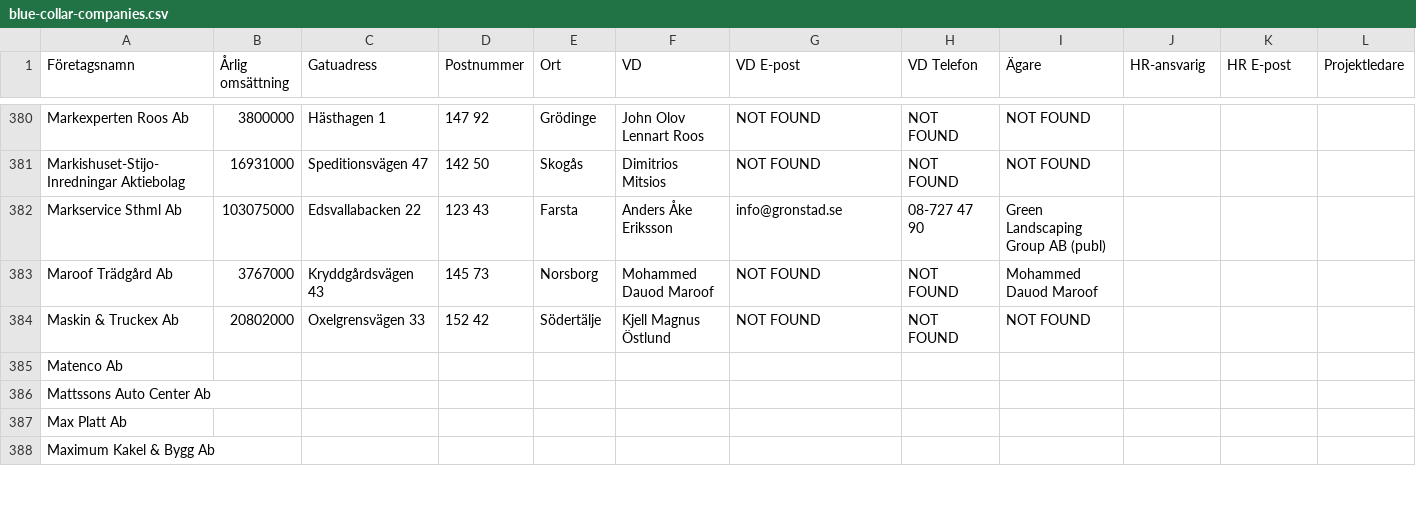
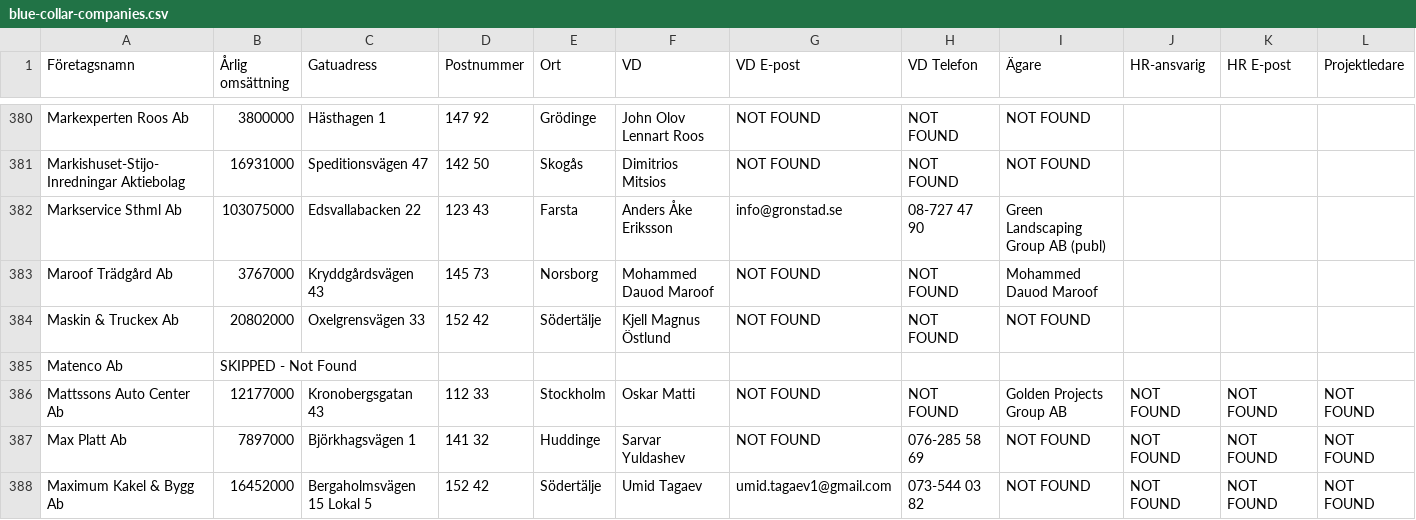
Before and after one commit to fellanH/ett-smart, a CSV file: marketing/weaver-5/blue-collar-companies.csv, drawn as a sheet; only a part is shown, gaps mark what is left out; the diff covers the shown part only; the diff names each change by its address in the sheet, - before the commit and + after, or states it on an @@ line.

Commit message:
Processed companies rows 385-389 (batch of 5)

```diff
--- a/marketing/weaver-5/blue-collar-companies.csv
+++ b/marketing/weaver-5/blue-collar-companies.csv
-B385 (Årlig omsättning): (empty)
+B385 (Årlig omsättning): SKIPPED - Not Found
-B386 (Årlig omsättning): (empty)
+B386 (Årlig omsättning): 12177000
-C386 (Gatuadress): (empty)
+C386 (Gatuadress): Kronobergsgatan 43
-D386 (Postnummer): (empty)
+D386 (Postnummer): 112 33
-E386 (Ort): (empty)
+E386 (Ort): Stockholm
-F386 (VD): (empty)
+F386 (VD): Oskar Matti
-G386:G387 (VD E-post): (empty)
+G386:G387 (VD E-post): NOT FOUND
-H386 (VD Telefon): (empty)
+H386 (VD Telefon): NOT FOUND
-I386 (Ägare): (empty)
+I386 (Ägare): Golden Projects Group AB
-J386:J388 (HR-ansvarig): (empty)
+J386:J388 (HR-ansvarig): NOT FOUND
-K386:K388 (HR E-post): (empty)
+K386:K388 (HR E-post): NOT FOUND
-L386:L388 (Projektledare): (empty)
+L386:L388 (Projektledare): NOT FOUND
-B387 (Årlig omsättning): (empty)
+B387 (Årlig omsättning): 7897000
-C387 (Gatuadress): (empty)
+C387 (Gatuadress): Björkhagsvägen 1
-D387 (Postnummer): (empty)
+D387 (Postnummer): 141 32
-E387 (Ort): (empty)
+E387 (Ort): Huddinge
-F387 (VD): (empty)
+F387 (VD): Sarvar Yuldashev
-H387 (VD Telefon): (empty)
+H387 (VD Telefon): 076-285 58 69
-I387:I388 (Ägare): (empty)
+I387:I388 (Ägare): NOT FOUND
-B388 (Årlig omsättning): (empty)
+B388 (Årlig omsättning): 16452000
-C388 (Gatuadress): (empty)
+C388 (Gatuadress): Bergaholmsvägen 15 Lokal 5
-D388 (Postnummer): (empty)
+D388 (Postnummer): 152 42
-E388 (Ort): (empty)
+E388 (Ort): Södertälje
-F388 (VD): (empty)
+F388 (VD): Umid Tagaev
-G388 (VD E-post): (empty)
+G388 (VD E-post): umid.tagaev1@gmail.com
-H388 (VD Telefon): (empty)
+H388 (VD Telefon): 073-544 03 82
```
Also changed, not shown: 23 edited cells elsewhere in this file.
